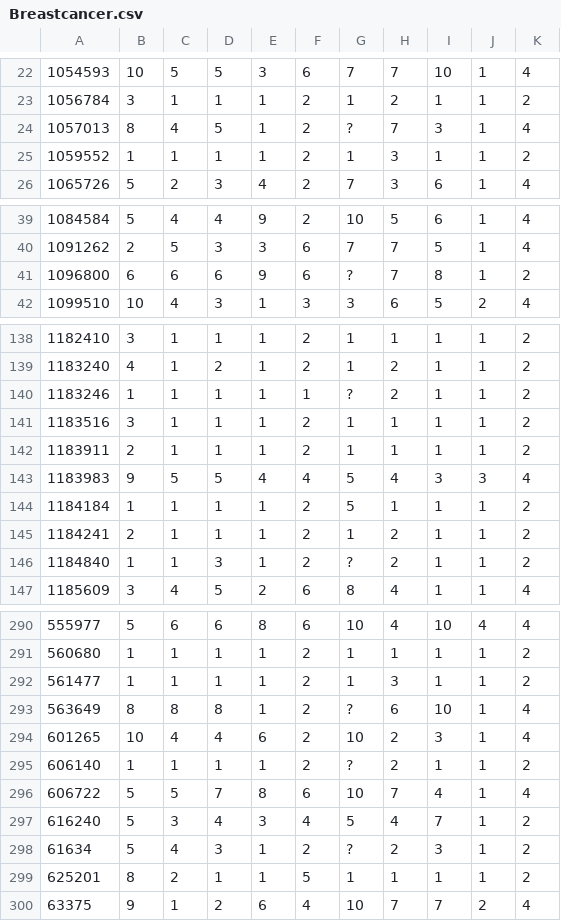
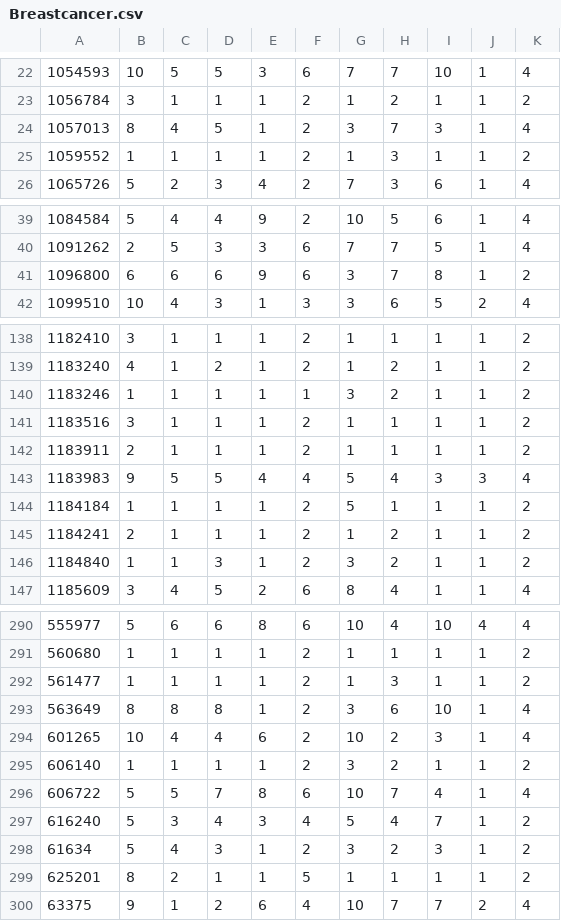
Before and after one commit to amineremache/qbso-fs, a CSV file: datasets/Breastcancer.csv, drawn as a sheet; only a part is shown, gaps mark what is left out; the diff covers the shown part only.

```diff
--- a/datasets/Breastcancer.csv
+++ b/datasets/Breastcancer.csv
@@ -23,3 +23,3 @@
 1056784,3,1,1,1,2,1,2,1,1,2
-1057013,8,4,5,1,2,?,7,3,1,4
+1057013,8,4,5,1,2,3,7,3,1,4
 1059552,1,1,1,1,2,1,3,1,1,2
@@ -40,3 +40,3 @@
 1091262,2,5,3,3,6,7,7,5,1,4
-1096800,6,6,6,9,6,?,7,8,1,2
+1096800,6,6,6,9,6,3,7,8,1,2
 1099510,10,4,3,1,3,3,6,5,2,4
@@ -139,3 +139,3 @@
 1183240,4,1,2,1,2,1,2,1,1,2
-1183246,1,1,1,1,1,?,2,1,1,2
+1183246,1,1,1,1,1,3,2,1,1,2
 1183516,3,1,1,1,2,1,1,1,1,2
@@ -145,3 +145,3 @@
 1184241,2,1,1,1,2,1,2,1,1,2
-1184840,1,1,3,1,2,?,2,1,1,2
+1184840,1,1,3,1,2,3,2,1,1,2
 1185609,3,4,5,2,6,8,4,1,1,4
@@ -292,8 +292,8 @@
 561477,1,1,1,1,2,1,3,1,1,2
-563649,8,8,8,1,2,?,6,10,1,4
+563649,8,8,8,1,2,3,6,10,1,4
 601265,10,4,4,6,2,10,2,3,1,4
-606140,1,1,1,1,2,?,2,1,1,2
+606140,1,1,1,1,2,3,2,1,1,2
 606722,5,5,7,8,6,10,7,4,1,4
 616240,5,3,4,3,4,5,4,7,1,2
-61634,5,4,3,1,2,?,2,3,1,2
+61634,5,4,3,1,2,3,2,3,1,2
 625201,8,2,1,1,5,1,1,1,1,2
```
Also changed, not shown: 9 edited cells elsewhere in this file, 7 other files.
